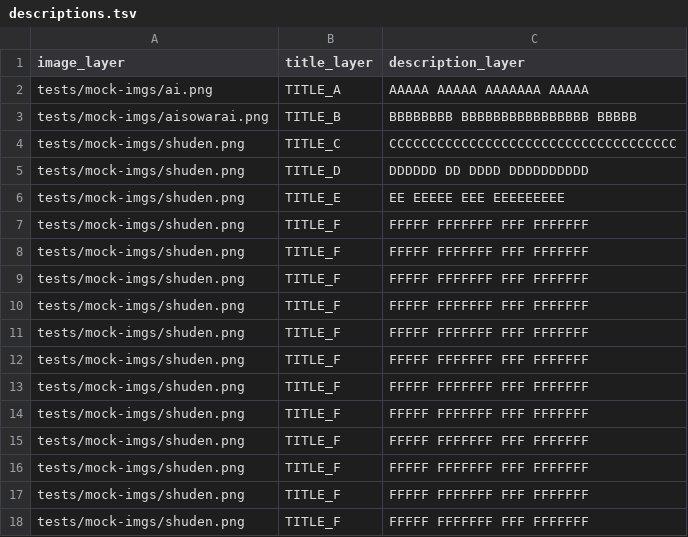
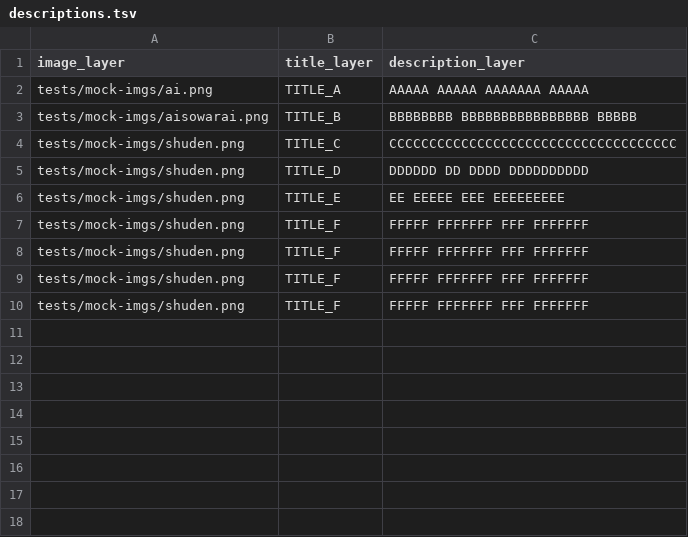
Before and after one commit to gesoges0/descriptions-video-maker, a TSV file: projects/projectX/descriptions.tsv, drawn as a sheet; the diff names each change by its address in the sheet, - before the commit and + after, or states it on an @@ line.

```diff
--- a/projects/projectX/descriptions.tsv
+++ b/projects/projectX/descriptions.tsv
-row 11: tests/mock-imgs/shuden.png | TITLE_F | FFFFF FFFFFFF FFF FFFFFFF
-row 12: tests/mock-imgs/shuden.png | TITLE_F | FFFFF FFFFFFF FFF FFFFFFF
-row 13: tests/mock-imgs/shuden.png | TITLE_F | FFFFF FFFFFFF FFF FFFFFFF
-row 14: tests/mock-imgs/shuden.png | TITLE_F | FFFFF FFFFFFF FFF FFFFFFF
-row 15: tests/mock-imgs/shuden.png | TITLE_F | FFFFF FFFFFFF FFF FFFFFFF
-row 16: tests/mock-imgs/shuden.png | TITLE_F | FFFFF FFFFFFF FFF FFFFFFF
-row 17: tests/mock-imgs/shuden.png | TITLE_F | FFFFF FFFFFFF FFF FFFFFFF
-row 18: tests/mock-imgs/shuden.png | TITLE_F | FFFFF FFFFFFF FFF FFFFFFF
```
Also changed, not shown: 1 other file.
